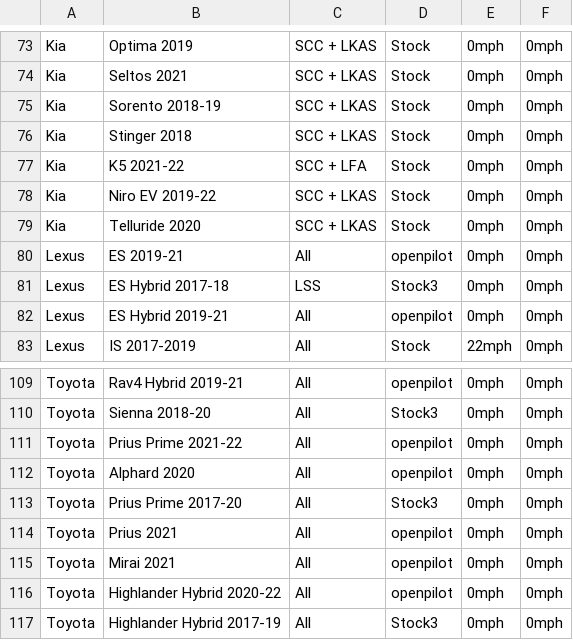
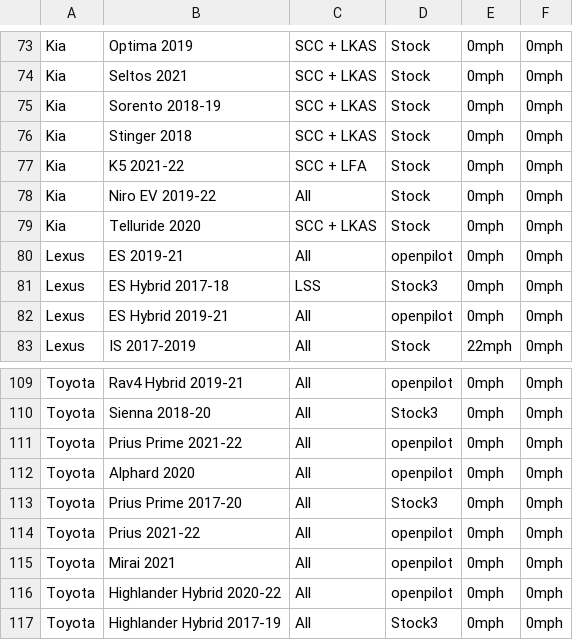
Before and after one commit to bbennett80/comma_vehicles, a CSV file: comma_vehicles.csv, drawn as a sheet; only a part is shown, gaps mark what is left out.

```diff
--- a/comma_vehicles.csv
+++ b/comma_vehicles.csv
@@ -77,3 +77,3 @@ Kia,Stinger 2018,SCC + LKAS,Stock,0mph,0mph
 Kia,K5 2021-22,SCC + LFA,Stock,0mph,0mph
-Kia,Niro EV 2019-22,SCC + LKAS,Stock,0mph,0mph
+Kia,Niro EV 2019-22,All,Stock,0mph,0mph
 Kia,Telluride 2020,SCC + LKAS,Stock,0mph,0mph
@@ -113,3 +113,3 @@ Toyota,Alphard 2020,All,openpilot,0mph,0mph
 Toyota,Prius Prime 2017-20,All,Stock3,0mph,0mph
-Toyota,Prius 2021,All,openpilot,0mph,0mph
+Toyota,Prius 2021-22,All,openpilot,0mph,0mph
 Toyota,Mirai 2021,All,openpilot,0mph,0mph
```
